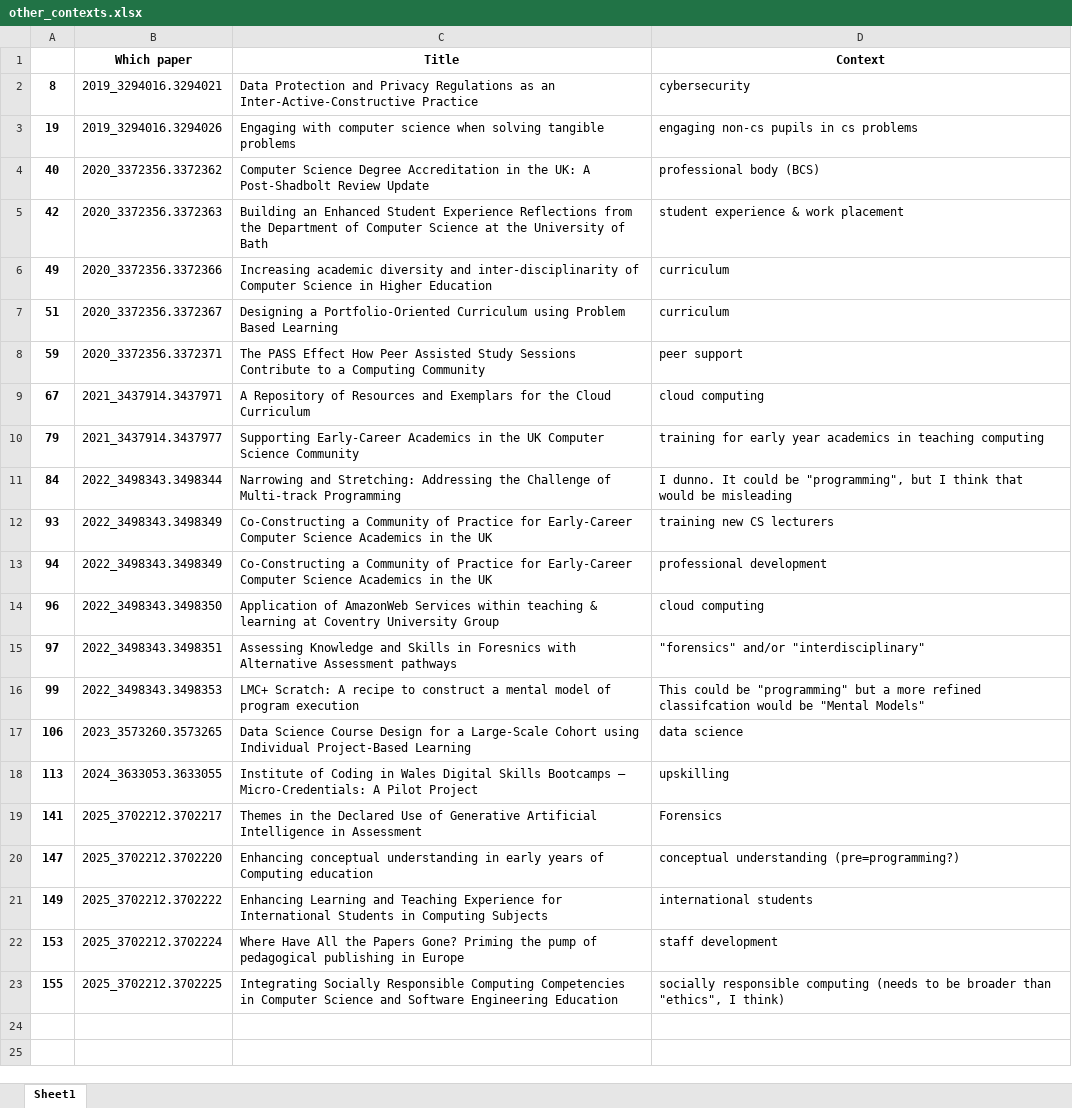
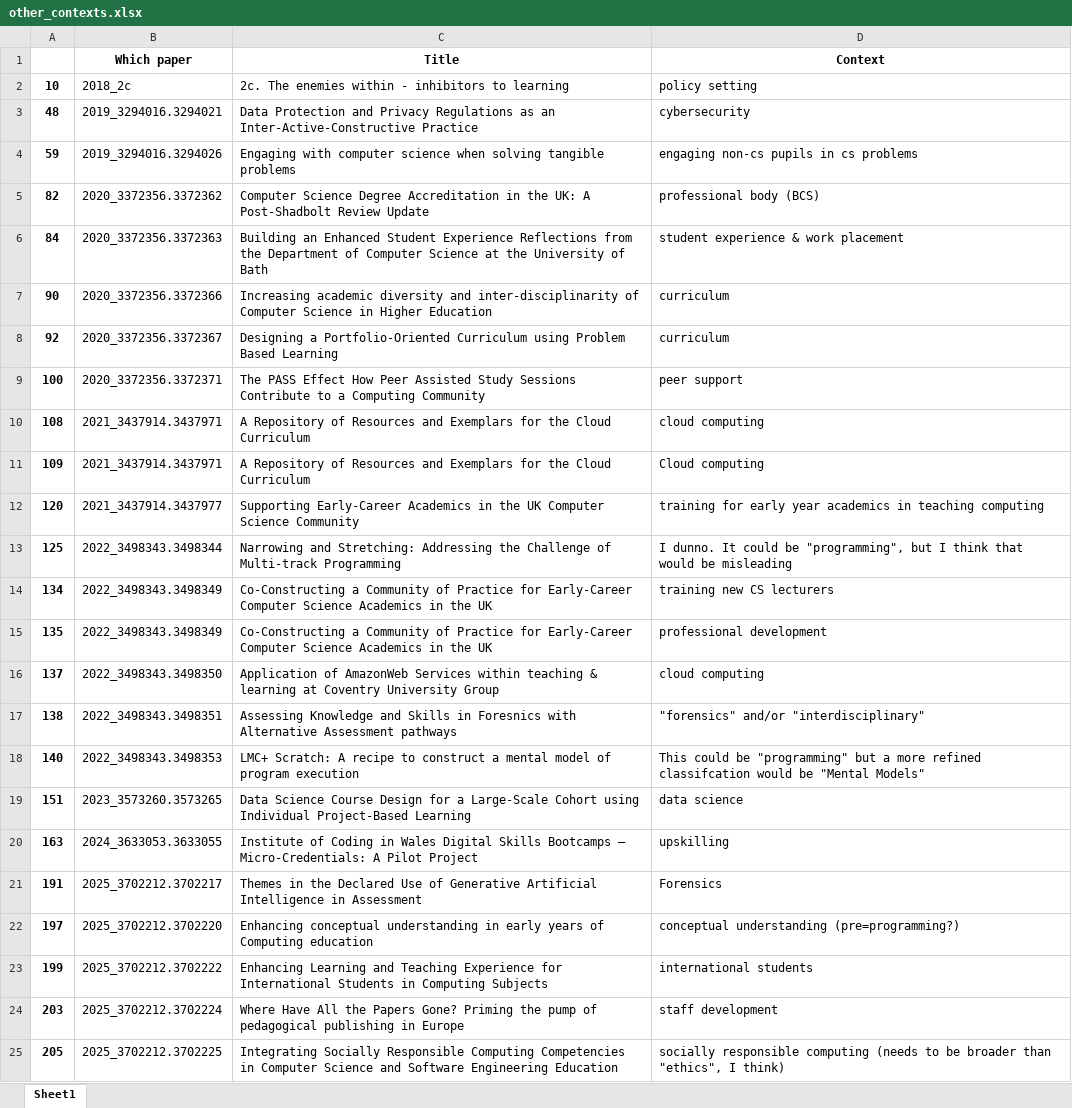
Before and after one commit to stevenaeola/CEP_Retro, an Excel workbook: other_contexts.xlsx, sheet Sheet1, drawn as a sheet; values as stored, in another font and other column widths than the file's, no borders; addresses are those after the commit; the diff names each change by its address in the sheet, - before the commit and + after, or states it on an @@ line.

```diff
--- a/other_contexts.xlsx (sheet Sheet1)
+++ b/other_contexts.xlsx (sheet Sheet1)
+row 2: 10 | 2018_2c | 2c. The enemies within - inhibitors to learning | policy setting
-A3: 8
+A3: 48
-A4: 19
+A4: 59
-A5: 40
+A5: 82
-A6: 42
+A6: 84
-A7: 49
+A7: 90
-A8: 51
+A8: 92
-A9: 59
+A9: 100
-A10: 67
+A10: 108
+row 11: 109 | 2021_3437914.3437971 | A Repository of Resources and Exemplars for the Cloud Curriculum | Cloud computing
-A12: 79
+A12: 120
-A13: 84
+A13: 125
-A14: 93
+A14: 134
-A15: 94
+A15: 135
-A16: 96
+A16: 137
-A17: 97
+A17: 138
-A18: 99
+A18: 140
-A19: 106
+A19: 151
-A20: 113
+A20: 163
-A21: 141
+A21: 191
-A22: 147
+A22: 197
-A23: 149
+A23: 199
-A24: 153
+A24: 203
-A25: 155
+A25: 205
```
Also changed, not shown: other_themes.xlsx, 8 other files.
